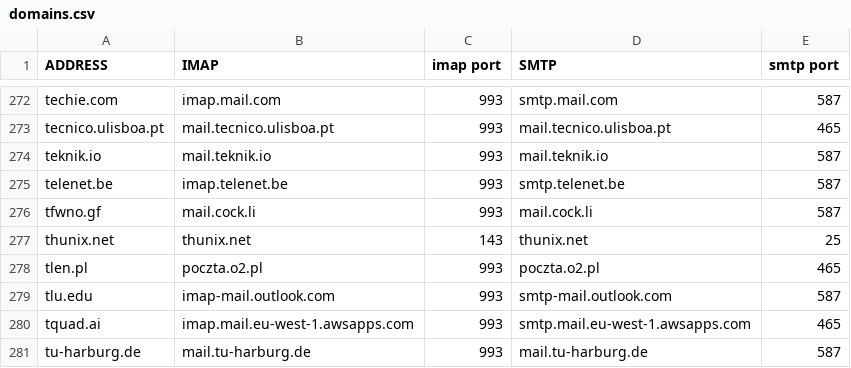
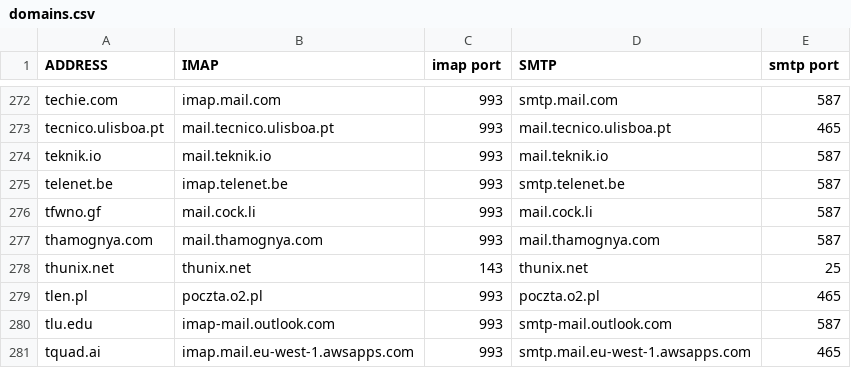
Before and after one commit to LukeSmithxyz/mutt-wizard, a CSV file: share/domains.csv, drawn as a sheet; only a part is shown, gaps mark what is left out; the shorter side is filled out with more unchanged rows; the diff names each change by its address in the sheet, - before the commit and + after, or states it on an @@ line.

Commit message:
Update domains.csv

```diff
--- a/share/domains.csv
+++ b/share/domains.csv
+row 277: thamognya.com | mail.thamognya.com | 993 | mail.thamognya.com | 587
```
